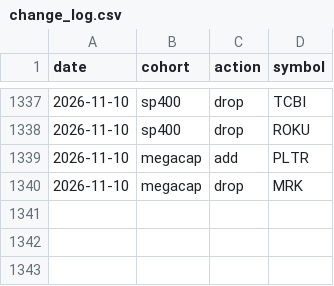
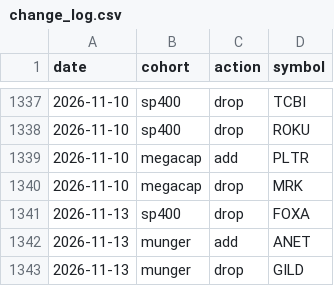
Before and after one commit to zacseidel/momentum9, a CSV file: data/universe/change_log.csv, drawn as a sheet; only a part is shown, gaps mark what is left out; the diff names each change by its address in the sheet, - before the commit and + after, or states it on an @@ line.

```diff
--- a/data/universe/change_log.csv
+++ b/data/universe/change_log.csv
+row 1341: 2026-11-13 | sp400 | drop | FOXA
+row 1342: 2026-11-13 | munger | add | ANET
+row 1343: 2026-11-13 | munger | drop | GILD
```
Also changed, not shown: data/option_log.csv, data/trade_log.csv, 10 other files.
